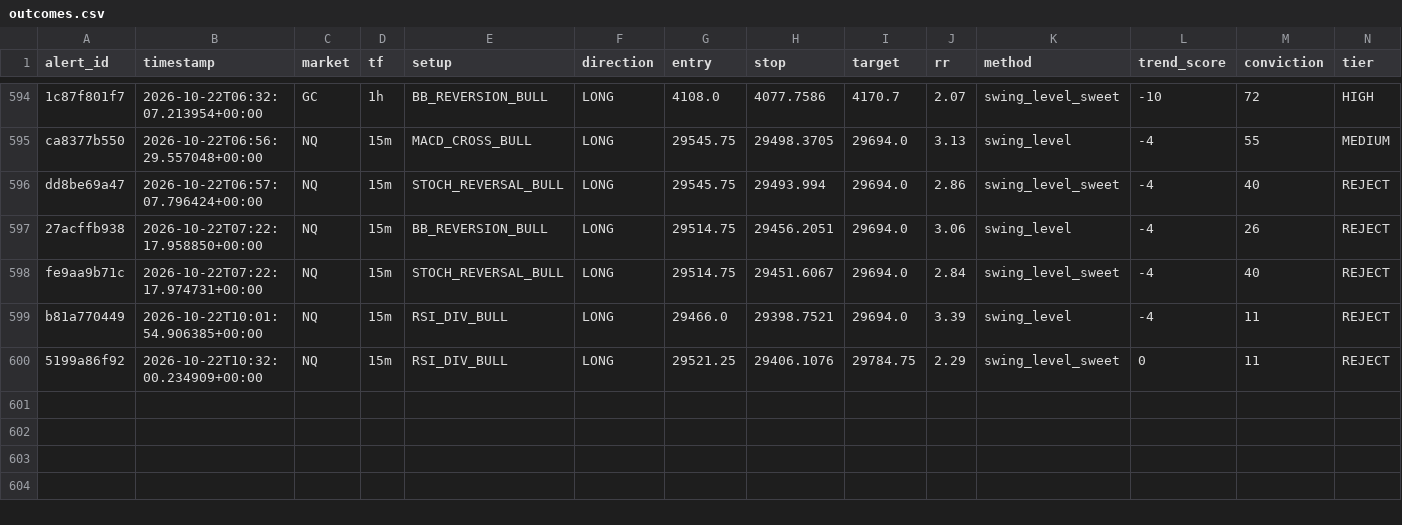
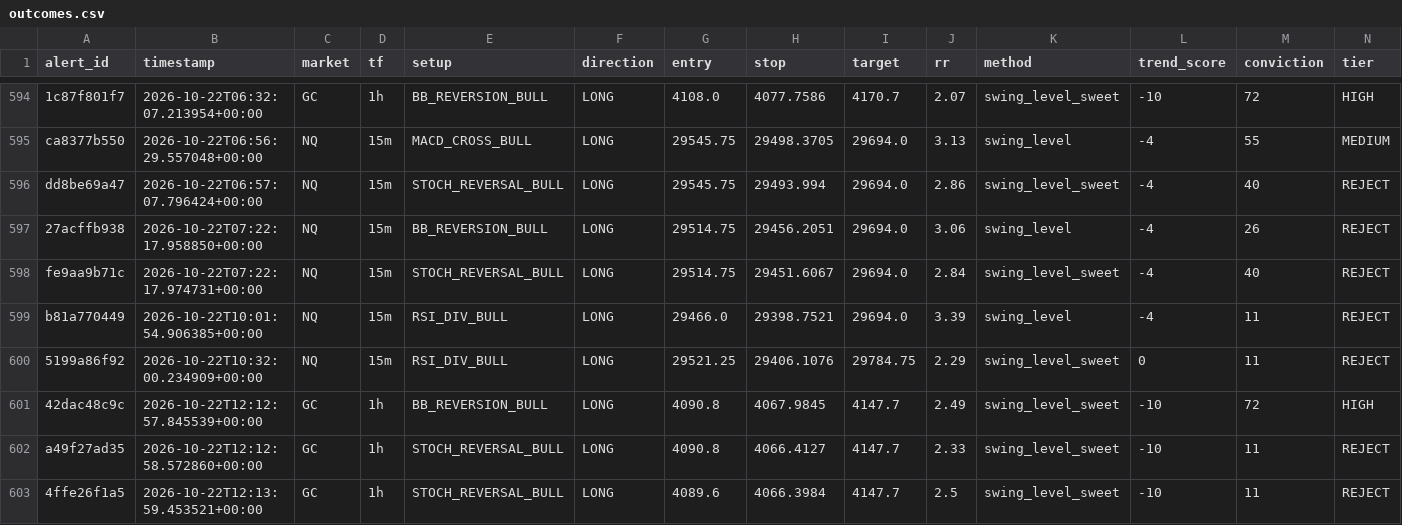
Before and after one commit to kdubsk1/bot, a CSV file: outcomes.csv, drawn as a sheet; only a part is shown, gaps mark what is left out; rows hold the shown columns only; the diff names each change by its address in the sheet, - before the commit and + after, or states it on an @@ line.

Commit message:
Ledger: 2026-10-22 12:18 UTC

```diff
--- a/outcomes.csv
+++ b/outcomes.csv
+row 601: 42dac48c9c | 2026-10-22T12:12:57.845539+00:00 | GC | 1h | BB_REVERSION_BULL | LONG | 4090.8 | 4067.9845 | 4147.7 | 2.49 | swing_level_sweet | -10 | 72 | HIGH
+row 602: a49f27ad35 | 2026-10-22T12:12:58.572860+00:00 | GC | 1h | STOCH_REVERSAL_BULL | LONG | 4090.8 | 4066.4127 | 4147.7 | 2.33 | swing_level_sweet | -10 | 11 | REJECT
+row 603: 4ffe26f1a5 | 2026-10-22T12:13:59.453521+00:00 | GC | 1h | STOCH_REVERSAL_BULL | LONG | 4089.6 | 4066.3984 | 4147.7 | 2.5 | swing_level_sweet | -10 | 11 | REJECT
```
